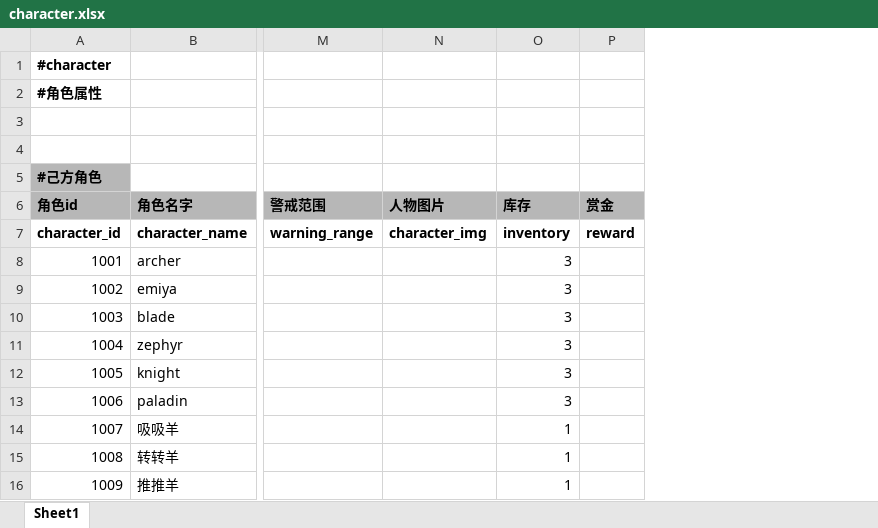
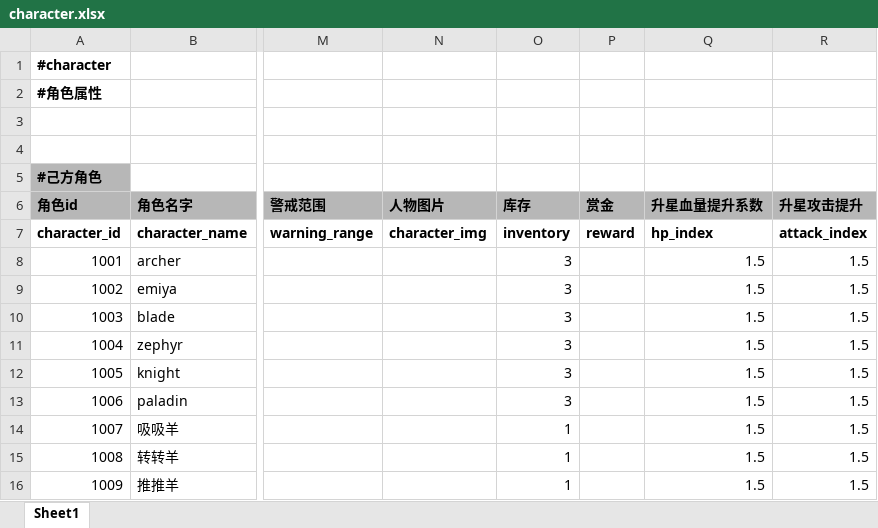
Before and after one commit to EuKKK/mini-game, an Excel workbook: mini-game/Assets/Resources/doc/character.xlsx, sheet Sheet1, drawn as a sheet; only a part is shown, gaps mark what is left out; values as stored, in another font and other column widths than the file's, no borders; the diff names each change by its address in the sheet, - before the commit and + after, or states it on an @@ line.

Commit message:
更新

```diff
--- a/mini-game/Assets/Resources/doc/character.xlsx (sheet Sheet1)
+++ b/mini-game/Assets/Resources/doc/character.xlsx (sheet Sheet1)
+column Q (升星血量提升系数), rows 7-16: hp_index | 1.5 | 1.5 | 1.5 | 1.5 | 1.5 | 1.5 | 1.5 | 1.5 | 1.5
+column R (升星攻击提升), rows 7-16: attack_index | 1.5 | 1.5 | 1.5 | 1.5 | 1.5 | 1.5 | 1.5 | 1.5 | 1.5
```
